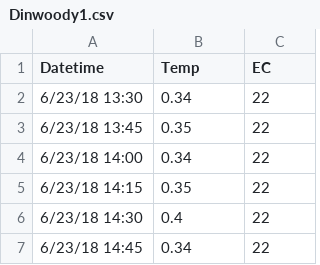
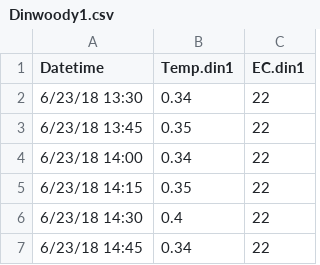
Before and after one commit to anna-bergstrom/wind_rivers, a CSV file: R_import_data/Dinwoody1.csv, drawn as a sheet; only a part is shown.

```diff
--- a/R_import_data/Dinwoody1.csv
+++ b/R_import_data/Dinwoody1.csv
@@ -1,2 +1,2 @@
-Datetime,Temp,EC
+Datetime,Temp.din1,EC.din1
 6/23/18 13:30,0.34,22
```
Also changed, not shown: R_import_data/Dinwoody4.csv, R_import_data/Dinwoody5.csv, 10 other files.
